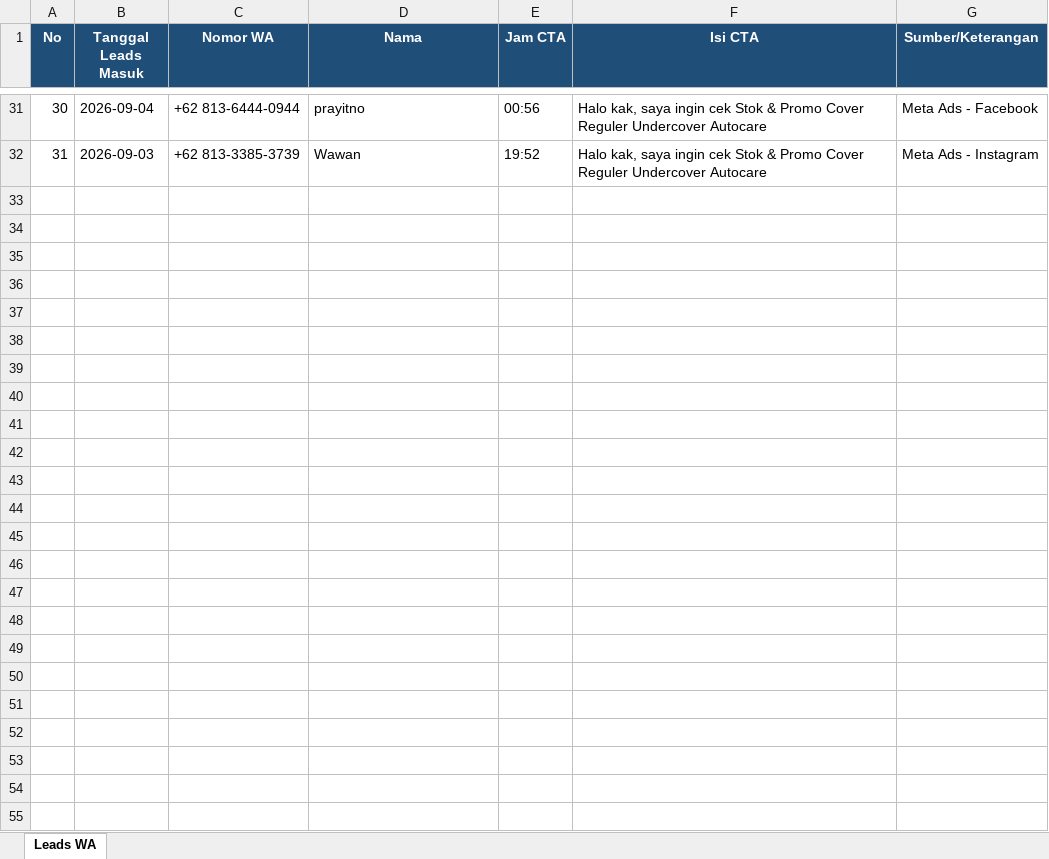
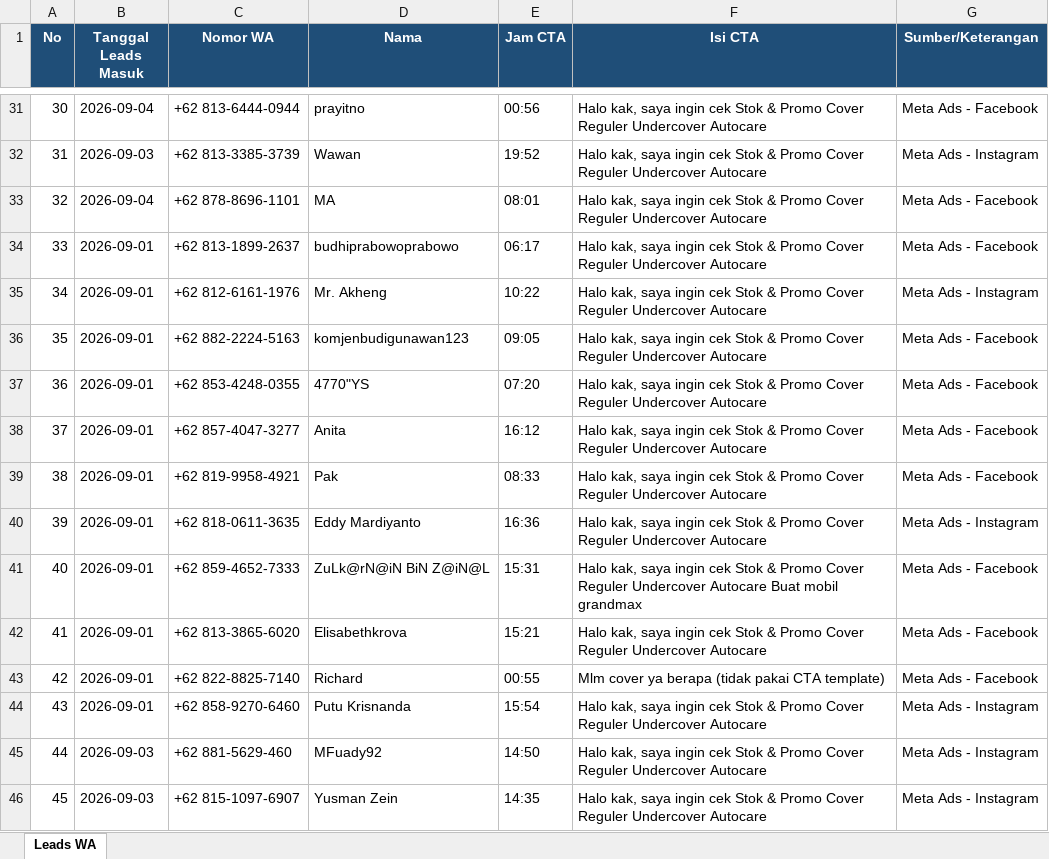
Before and after one commit to undercovermobil-bot/dealmaker, an Excel workbook: data/leads_wa.xlsx, sheet Leads WA, drawn as a sheet; only a part is shown, gaps mark what is left out; values as stored, in another font and other column widths than the file's, no borders; the diff names each change by its address in the sheet, - before the commit and + after, or states it on an @@ line.

```diff
--- a/data/leads_wa.xlsx (sheet Leads WA)
+++ b/data/leads_wa.xlsx (sheet Leads WA)
+row 33: 32 | 2026-09-04 | +62 878-8696-1101 | MA | 08:01 | Halo kak, saya ingin cek Stok & Promo Cover Reguler Undercover Autocare | Meta Ads - Facebook
+row 34: 33 | 2026-09-01 | +62 813-1899-2637 | budhiprabowoprabowo | 06:17 | Halo kak, saya ingin cek Stok & Promo Cover Reguler Undercover Autocare | Meta Ads - Facebook
+row 35: 34 | 2026-09-01 | +62 812-6161-1976 | Mr. Akheng | 10:22 | Halo kak, saya ingin cek Stok & Promo Cover Reguler Undercover Autocare | Meta Ads - Instagram
+row 36: 35 | 2026-09-01 | +62 882-2224-5163 | komjenbudigunawan123 | 09:05 | Halo kak, saya ingin cek Stok & Promo Cover Reguler Undercover Autocare | Meta Ads - Facebook
+row 37: 36 | 2026-09-01 | +62 853-4248-0355 | 4770"YS | 07:20 | Halo kak, saya ingin cek Stok & Promo Cover Reguler Undercover Autocare | Meta Ads - Facebook
+row 38: 37 | 2026-09-01 | +62 857-4047-3277 | Anita | 16:12 | Halo kak, saya ingin cek Stok & Promo Cover Reguler Undercover Autocare | Meta Ads - Facebook
+row 39: 38 | 2026-09-01 | +62 819-9958-4921 | Pak | 08:33 | Halo kak, saya ingin cek Stok & Promo Cover Reguler Undercover Autocare | Meta Ads - Facebook
+row 40: 39 | 2026-09-01 | +62 818-0611-3635 | Eddy Mardiyanto | 16:36 | Halo kak, saya ingin cek Stok & Promo Cover Reguler Undercover Autocare | Meta Ads - Instagram
+row 41: 40 | 2026-09-01 | +62 859-4652-7333 | ZuLk@rN@iN BiN Z@iN@L | 15:31 | Halo kak, saya ingin cek Stok & Promo Cover Reguler Undercover Autocare Buat mobil grandmax | Meta Ads - Facebook
+row 42: 41 | 2026-09-01 | +62 813-3865-6020 | Elisabethkrova | 15:21 | Halo kak, saya ingin cek Stok & Promo Cover Reguler Undercover Autocare | Meta Ads - Facebook
+row 43: 42 | 2026-09-01 | +62 822-8825-7140 | Richard | 00:55 | Mlm cover ya berapa (tidak pakai CTA template) | Meta Ads - Facebook
+row 44: 43 | 2026-09-01 | +62 858-9270-6460 | Putu Krisnanda | 15:54 | Halo kak, saya ingin cek Stok & Promo Cover Reguler Undercover Autocare | Meta Ads - Instagram
+row 45: 44 | 2026-09-03 | +62 881-5629-460 | MFuady92 | 14:50 | Halo kak, saya ingin cek Stok & Promo Cover Reguler Undercover Autocare | Meta Ads - Instagram
+row 46: 45 | 2026-09-03 | +62 815-1097-6907 | Yusman Zein | 14:35 | Halo kak, saya ingin cek Stok & Promo Cover Reguler Undercover Autocare | Meta Ads - Instagram
```
